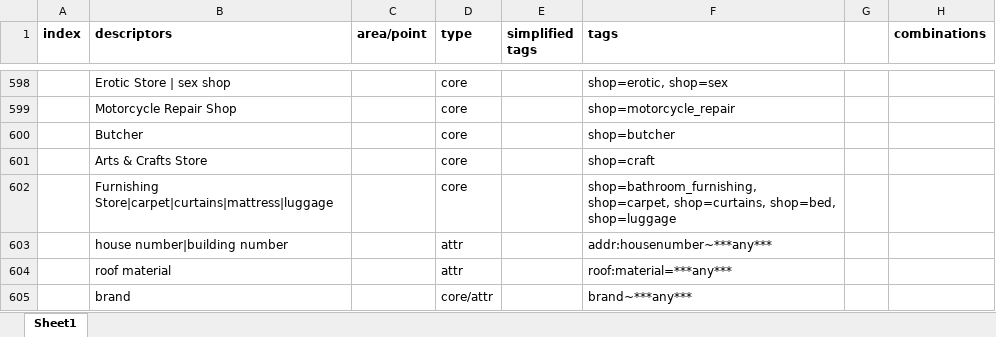
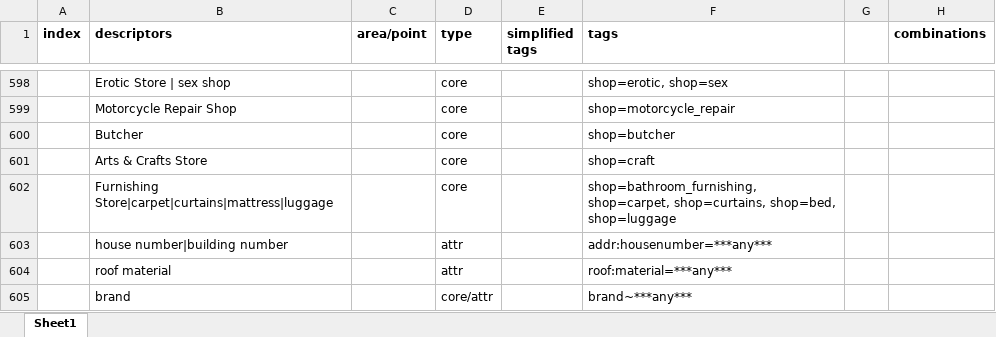
Before and after one commit to dw-innovation/kid2-spot-datageneration, an Excel workbook: datageneration/data/Primary_Keys_filtered10.xlsx, sheet Sheet1, drawn as a sheet; only a part is shown, gaps mark what is left out; values as stored, in another font and other column widths than the file's, no borders; the diff names each change by its address in the sheet, - before the commit and + after, or states it on an @@ line.

```diff
--- a/datageneration/data/Primary_Keys_filtered10.xlsx (sheet Sheet1)
+++ b/datageneration/data/Primary_Keys_filtered10.xlsx (sheet Sheet1)
-F603 (tags): addr:housenumber~***any***
+F603 (tags): addr:housenumber=***any***
```
Also changed, not shown: 12 other files.
